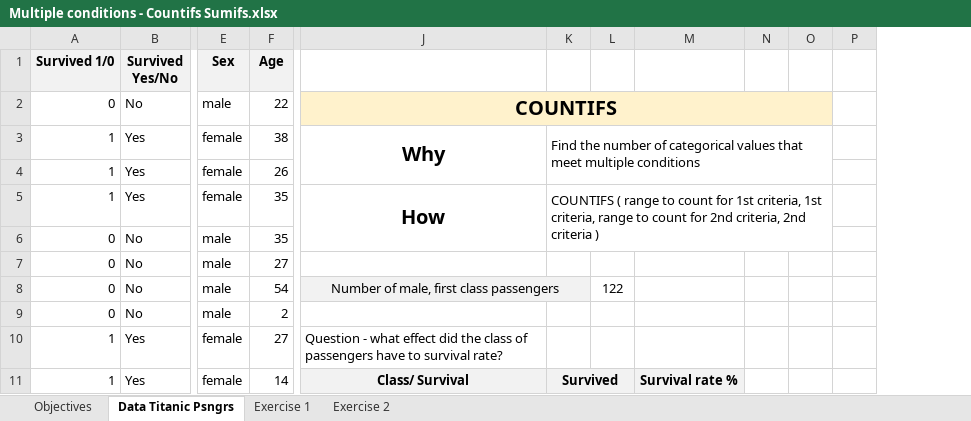
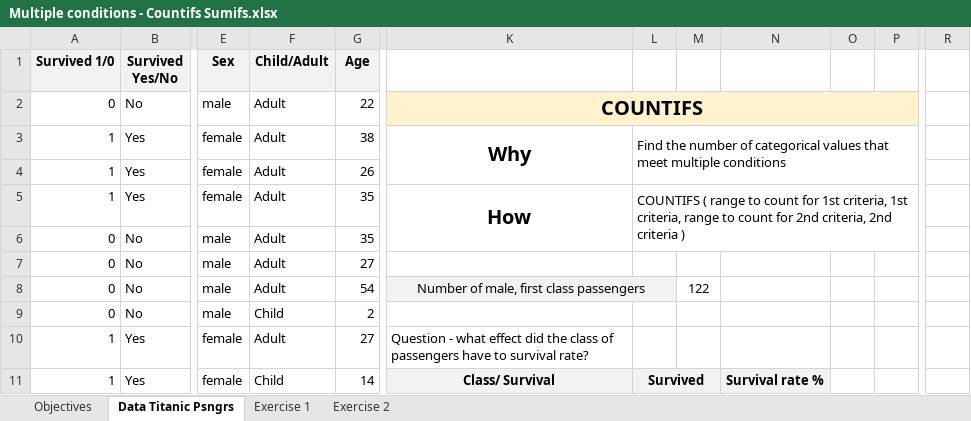
Before and after one commit to markpackham/Data_Foundations_WithYouWithMe, an Excel workbook: Basic Analysis/Conditional Aggregations/Multiple conditions - Countifs Sumifs.xlsx, sheet Data Titanic Psngrs, drawn as a sheet; only a part is shown, gaps mark what is left out; values as stored, in another font and other column widths than the file's, no borders; charts and pictures not drawn; removed rows and columns are numbered as before the commit, all else as after; the diff names each change by its address in the sheet, - before the commit and + after, or states it on an @@ line.

```diff
--- a/Basic Analysis/Conditional Aggregations/Multiple conditions - Countifs Sumifs.xlsx (sheet Data Titanic Psngrs)
+++ b/Basic Analysis/Conditional Aggregations/Multiple conditions - Countifs Sumifs.xlsx (sheet Data Titanic Psngrs)
+column F (Child/Adult), rows 2-11: Adult | Adult | Adult | Adult | Adult | Adult | Adult | Child | Adult | Child
-column N, empty
+column R, empty
-J2:O2 merged
+K2:P2 merged
-P2 fill: none
+P2 fill: #FFF2CC
-K3:O4 merged
+L3:P4 merged
-K5:O6 merged
+L5:P6 merged
```
Also changed, not shown: sheet Exercise 2, sheet Exercise 1, formulas that keep their value, charts or pictures, 1 other file.
